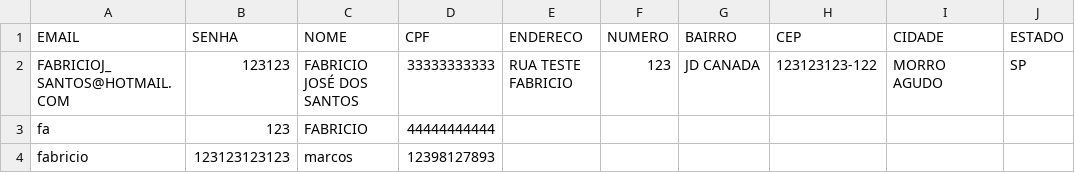
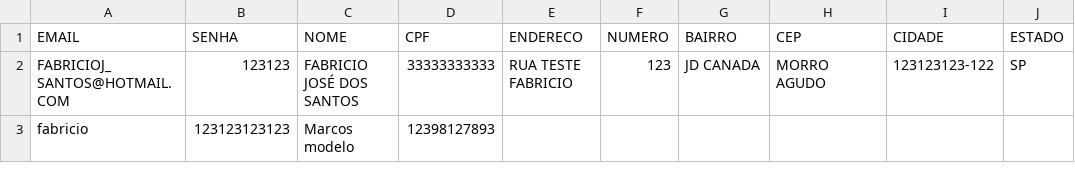
Before and after one commit to fabricioj/linpro3, a CSV file: armazenamento/usuarios.csv, drawn as a sheet.

```diff
--- a/armazenamento/usuarios.csv
+++ b/armazenamento/usuarios.csv
@@ -1,4 +1,3 @@
 EMAIL;SENHA;NOME;CPF;ENDERECO;NUMERO;BAIRRO;CEP;CIDADE;ESTADO
-FABRICIOJ_SANTOS@HOTMAIL.COM;123123;FABRICIO JOSÉ DOS SANTOS;33333333333;RUA TESTE FABRICIO;123;JD CANADA;123123123-122;MORRO AGUDO;SP
-fa;123;FABRICIO;44444444444;;;;;;
-fabricio;123123123123;marcos;12398127893;;;;;;
+FABRICIOJ_SANTOS@HOTMAIL.COM;123123;FABRICIO JOSÉ DOS SANTOS;33333333333;RUA TESTE FABRICIO;123;JD CANADA;MORRO AGUDO;123123123-122;SP
+fabricio;123123123123;Marcos modelo;12398127893;;;;;;
```
Also changed, not shown: 3 other files.
